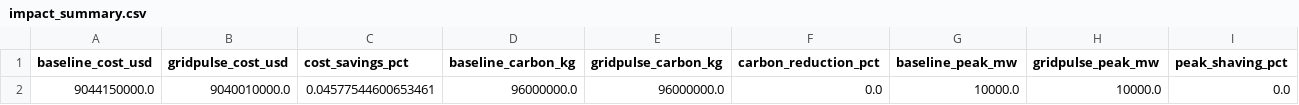
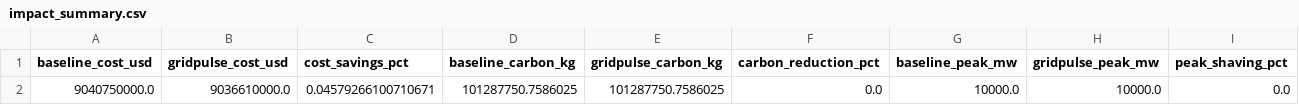
Before and after one commit to Pratikn03/Capstone_Projects, a CSV file: reports/impact_summary.csv, drawn as a sheet; removed rows and columns are numbered as before the commit, all else as after; the diff names each change by its address in the sheet, - before the commit and + after, or states it on an @@ line.

Commit message:
reports: refresh OPSD impact and arbitrage plot

```diff
--- a/reports/impact_summary.csv
+++ b/reports/impact_summary.csv
-row 2: 9044150000.0 | 9040010000.0 | 0.04577544600653461 | 96000000.0 | 96000000.0 | 0.0 | 10000.0 | 10000.0 | 0.0
+row 2: 9040750000.0 | 9036610000.0 | 0.04579266100710671 | 101287750.7586025 | 101287750.7586025 | 0.0 | 10000.0 | 10000.0 | 0.0
```
Also changed, not shown: 13 other files.
